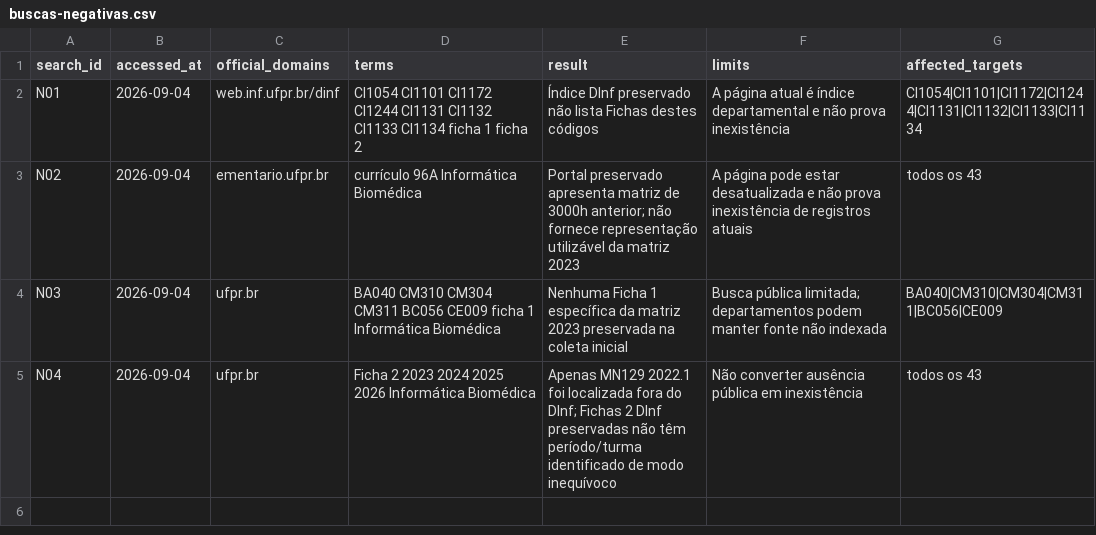
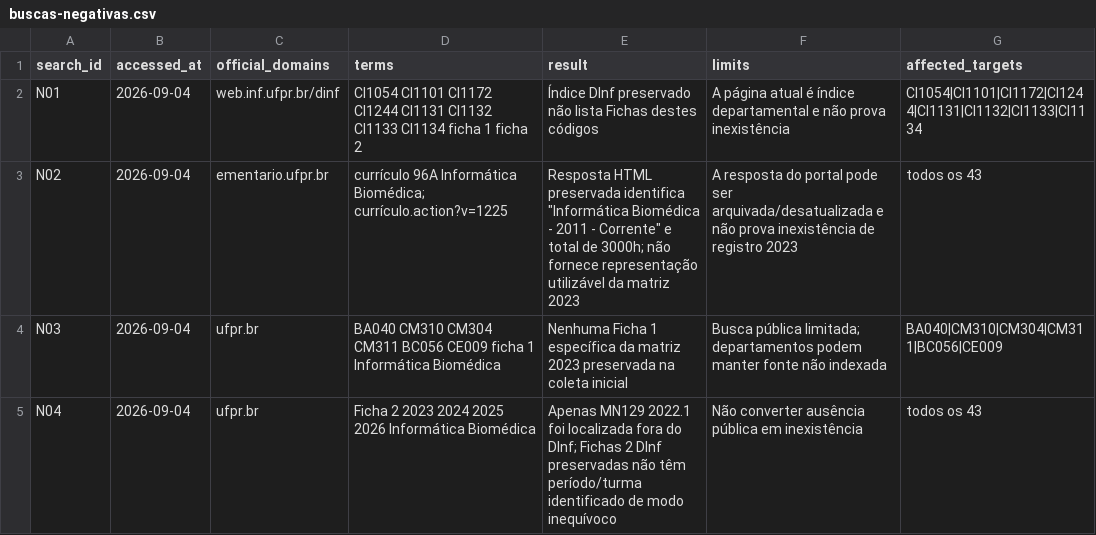
Before and after one commit to vinnses/ibm, a CSV file: curriculos/2023/inventario/buscas-negativas.csv, drawn as a sheet.

```diff
--- a/curriculos/2023/inventario/buscas-negativas.csv
+++ b/curriculos/2023/inventario/buscas-negativas.csv
@@ -2,3 +2,3 @@ search_id,accessed_at,official_domains,terms,result,limits,affected_targets
 N01,2026-09-04,web.inf.ufpr.br/dinf,"CI1054 CI1101 CI1172 CI1244 CI1131 CI1132 CI1133 CI1134 ficha 1 ficha 2",Índice DInf preservado não lista Fichas destes códigos,A página atual é índice departamental e não prova inexistência,CI1054|CI1101|CI1172|CI1244|CI1131|CI1132|CI1133|CI1134
-N02,2026-09-04,ementario.ufpr.br,"currículo 96A Informática Biomédica",Portal preservado apresenta matriz de 3000h anterior; não fornece representação utilizável da matriz 2023,A página pode estar desatualizada e não prova inexistência de registros atuais,todos os 43
+N02,2026-09-04,ementario.ufpr.br,"currículo 96A Informática Biomédica"; currículo.action?v=1225,Resposta HTML preservada identifica "Informática Biomédica - 2011 - Corrente" e total de 3000h; não fornece representação utilizável da matriz 2023,A resposta do portal pode ser arquivada/desatualizada e não prova inexistência de registro 2023,todos os 43
 N03,2026-09-04,ufpr.br,"BA040 CM310 CM304 CM311 BC056 CE009 ficha 1 Informática Biomédica",Nenhuma Ficha 1 específica da matriz 2023 preservada na coleta inicial,Busca pública limitada; departamentos podem manter fonte não indexada,BA040|CM310|CM304|CM311|BC056|CE009
```
Also changed, not shown: curriculos/2023/fichas/manifesto-outros-departamentos.csv, curriculos/2023/fontes/manifesto.csv, 4 other files.
